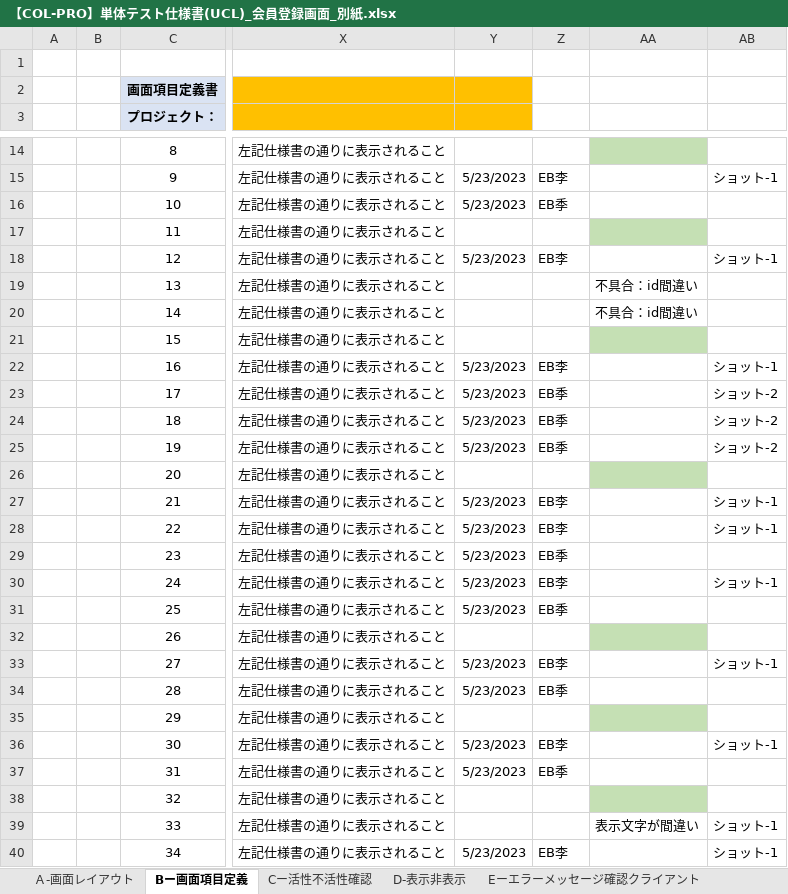
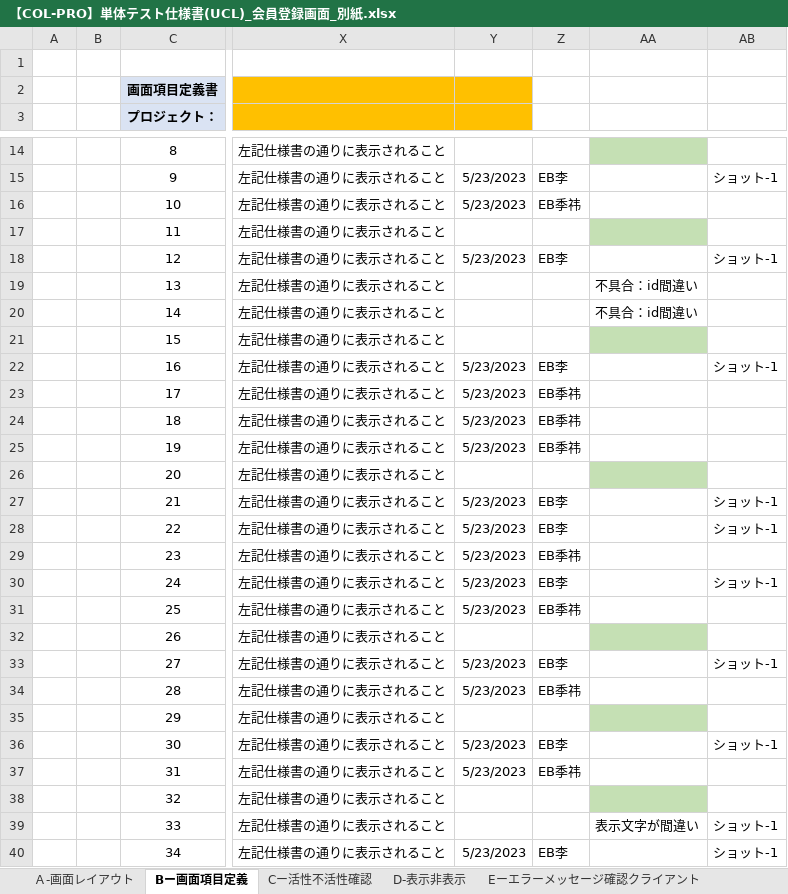
Before and after one commit to IotaTech-Info/certificate-online, an Excel workbook: doc/50_単体テスト(UT)/02_エビデンス/JY_USER02_会員登録画面_エビデンス/打鍵後のUCL/【COL-PRO】単体テスト仕様書(UCL)_会員登録画面_別紙.xlsx, sheet Bー画面項目定義, drawn as a sheet; only a part is shown, gaps mark what is left out; values as stored, in another font and other column widths than the file's, no borders; the diff names each change by its address in the sheet, - before the commit and + after, or states it on an @@ line.

```diff
--- a/doc/50_単体テスト(UT)/02_エビデンス/JY_USER02_会員登録画面_エビデンス/打鍵後のUCL/【COL-PRO】単体テスト仕様書(UCL)_会員登録画面_別紙.xlsx (sheet Bー画面項目定義)
+++ b/doc/50_単体テスト(UT)/02_エビデンス/JY_USER02_会員登録画面_エビデンス/打鍵後のUCL/【COL-PRO】単体テスト仕様書(UCL)_会員登録画面_別紙.xlsx (sheet Bー画面項目定義)
-Z16: EB季
+Z16: EB季祎
-Z23:Z25: EB季
+Z23:Z25: EB季祎
-AB23:AB25: ショット-2
+AB23:AB25: (empty)
-Z29: EB季
+Z29: EB季祎
-Z31: EB季
+Z31: EB季祎
-Z34: EB季
+Z34: EB季祎
-Z37: EB季
+Z37: EB季祎
```
Also changed, not shown: doc/50_単体テスト(UT)/02_エビデンス/JY_USER02_会員登録画面_エビデンス/打鍵後のUCL/【COL-PRO】単体テスト仕様書(UCL)_会員登録画面_表紙.xlsx, 5 other files.
